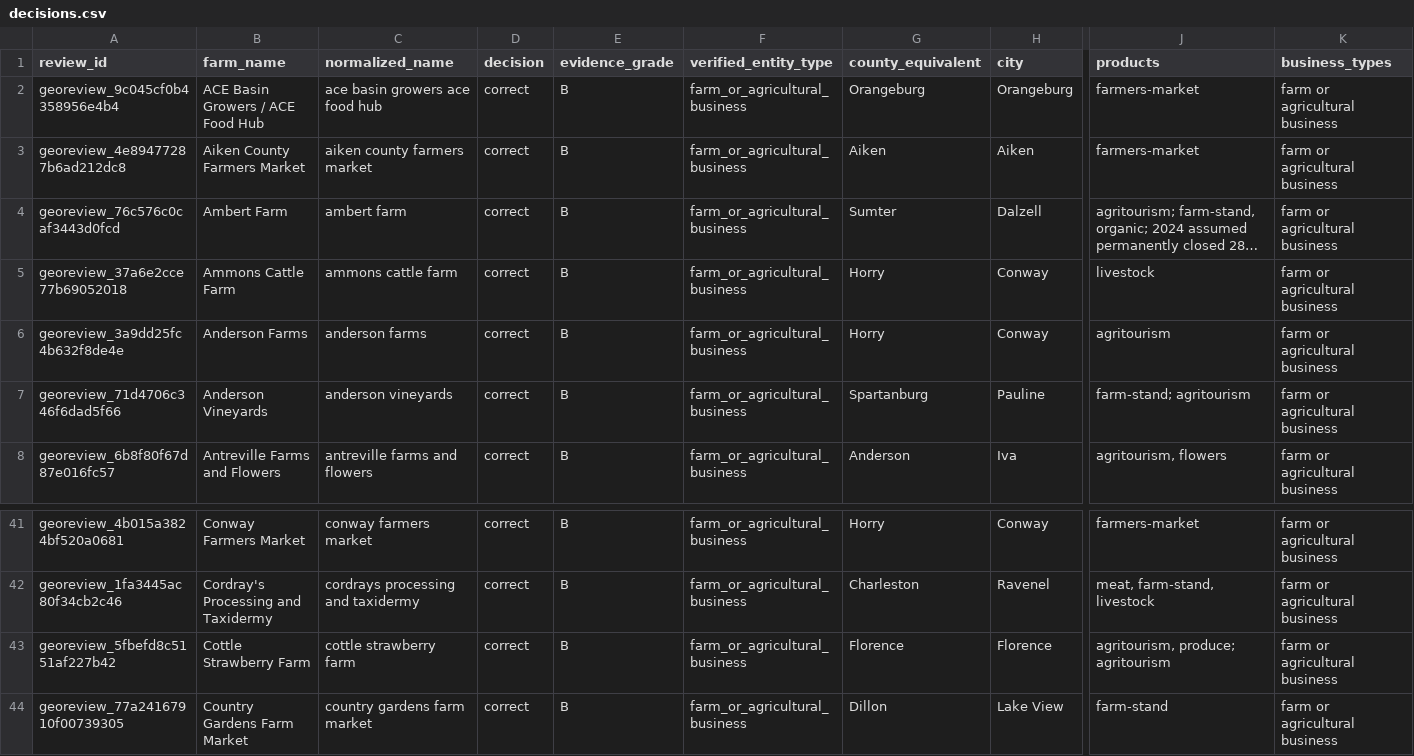
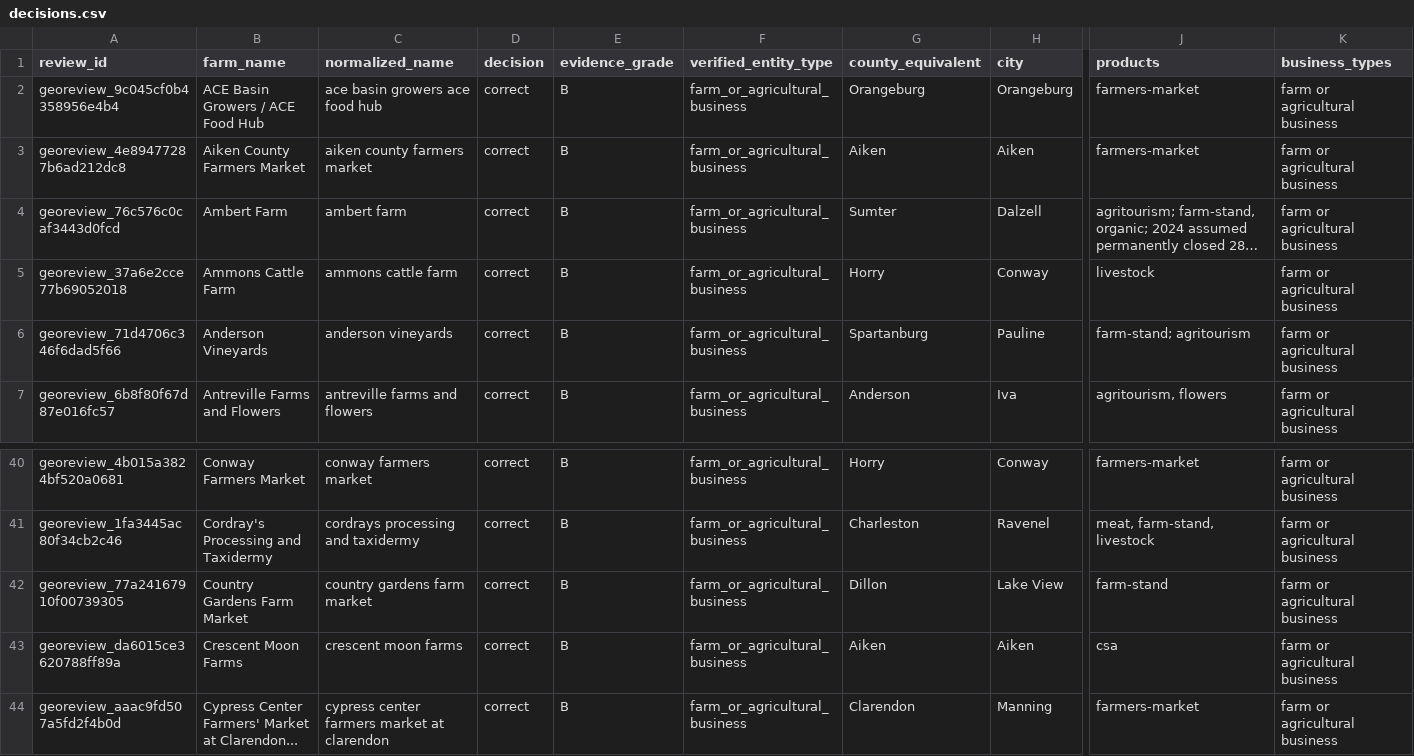
Before and after one commit to WBHankins93/farm-finder, a CSV file: research/state-expansions/SC/decisions.csv, drawn as a sheet; only a part is shown, gaps mark what is left out; the shorter side is filled out with more unchanged rows; long unchanged cells end in …; rows hold the shown columns only; the diff names each change by its address in the sheet, - before the commit and + after, or states it on an @@ line.

```diff
--- a/research/state-expansions/SC/decisions.csv
+++ b/research/state-expansions/SC/decisions.csv
-row 6: georeview_3a9dd25fc4b632f8de4e | Anderson Farms | anderson farms | correct | B | farm_or_agricultural_business | Horry | Conway | agritourism | farm or agricultural business
-row 43: georeview_5fbefd8c5151af227b42 | Cottle Strawberry Farm | cottle strawberry farm | correct | B | farm_or_agricultural_business | Florence | Florence | agritourism, produce; agritourism | farm or agricultural business
```
Also changed, not shown: 3 other files.
